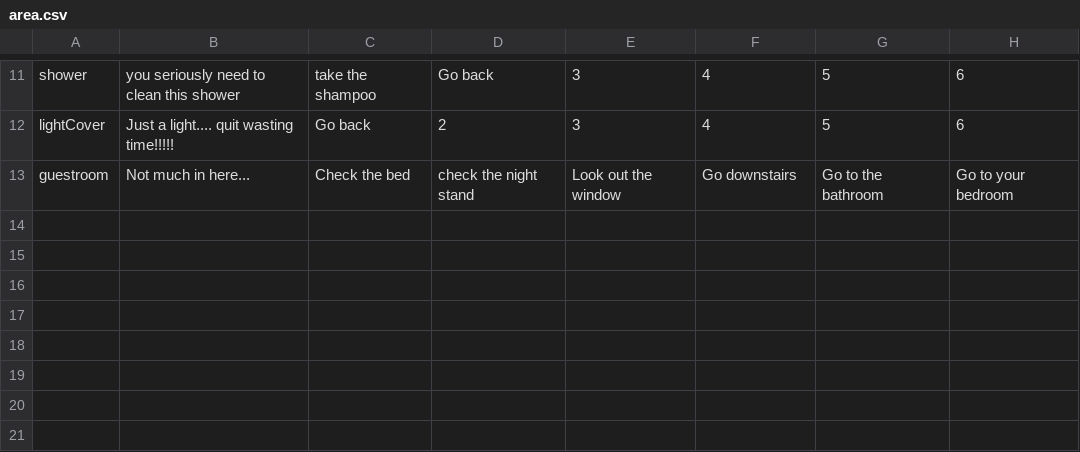
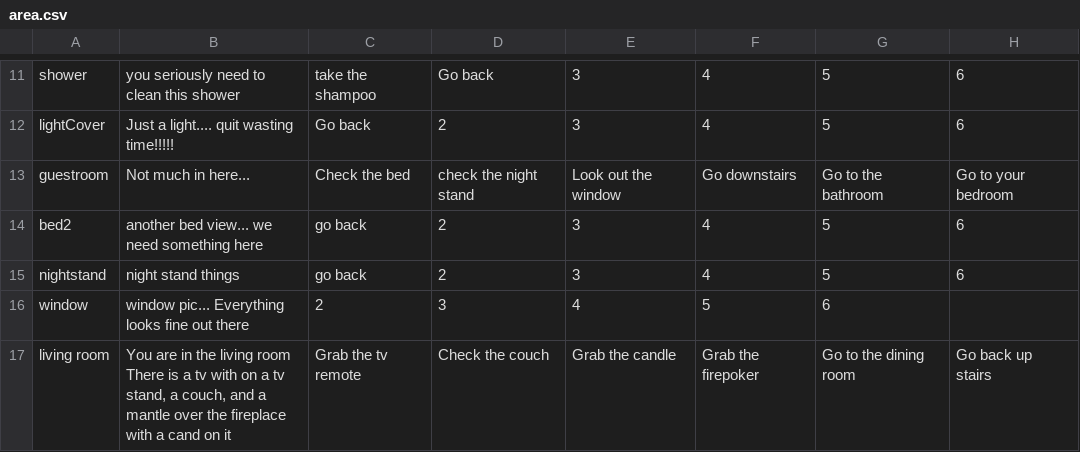
Before and after one commit to asfopoo/profile-site, a CSV file: src/gamePersist/res/area.csv, drawn as a sheet; only a part is shown, gaps mark what is left out.

```diff
--- a/src/gamePersist/res/area.csv
+++ b/src/gamePersist/res/area.csv
@@ -13 +13,5 @@ lightCover|Just a light.... quit wasting time!!!!!|Go back|2|3|4|5|6
 guestroom|Not much in here...|Check the bed|check the night stand|Look out the window|Go downstairs|Go to the bathroom|Go to your bedroom
+bed2|another bed view... we need something here|go back|2|3|4|5|6
+nightstand|night stand things|go back|2|3|4|5|6
+window|window pic... Everything looks fine out there|2|3|4|5|6
+living room|You are in the living room   There is a tv with on a tv stand, a couch, and a mantle over the fireplace with a cand on it|Grab the tv remote|Check the couch|Grab the candle|Grab the firepoker|Go to the dining room|Go back up stairs
```
Also changed, not shown: 1 other file.
